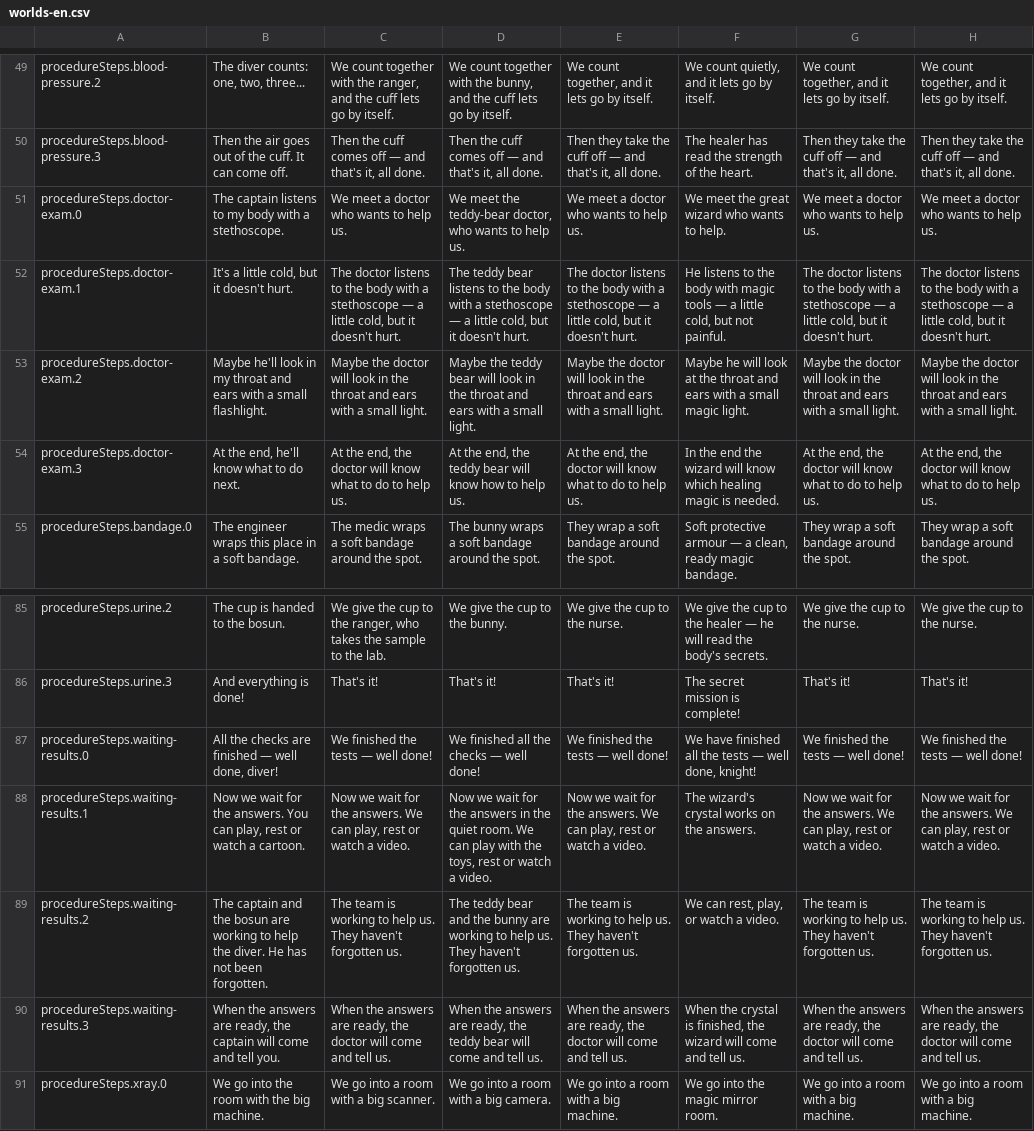
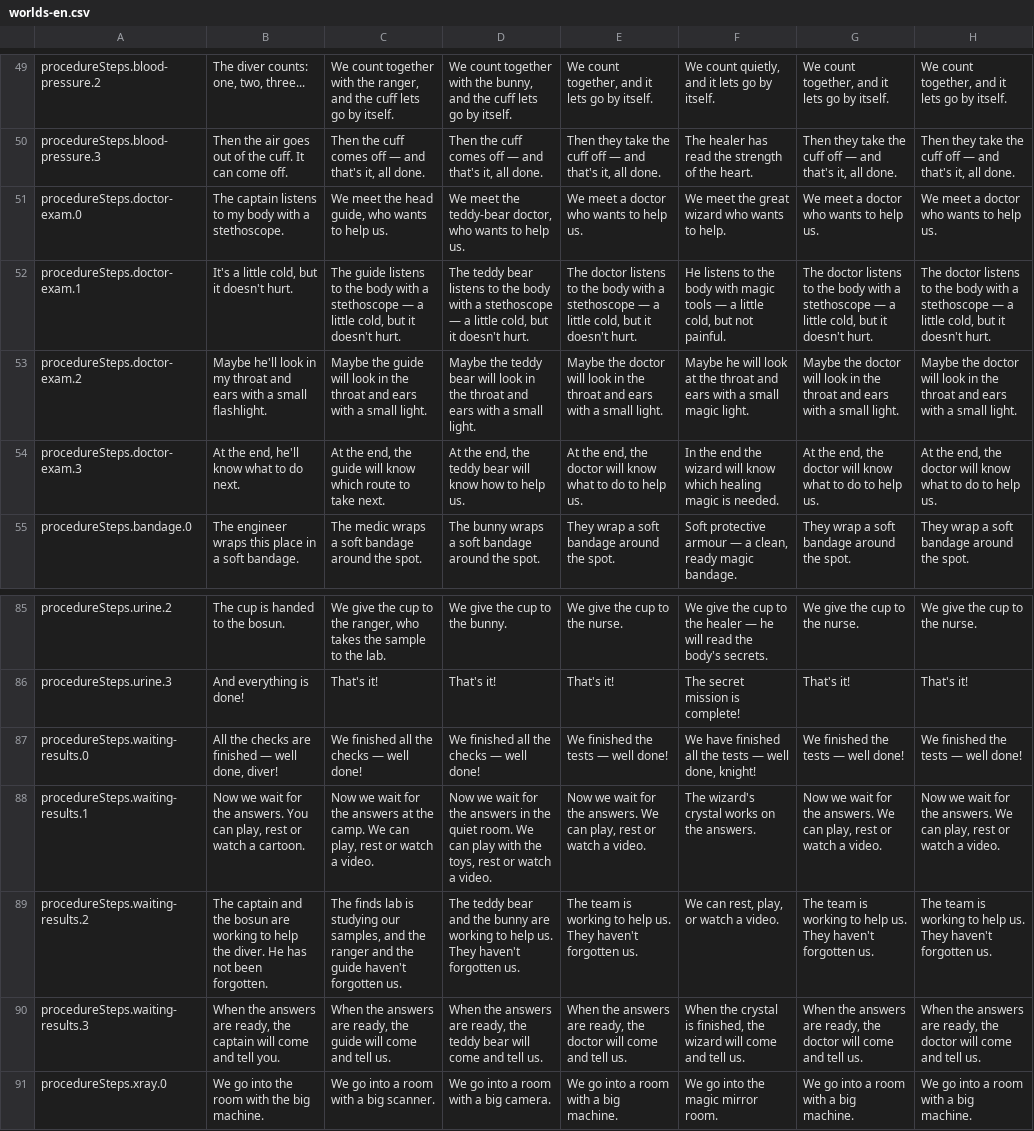
Before and after one commit to mashlom/accessible-er, a CSV file: docs/exports/worlds-en.csv, drawn as a sheet; only a part is shown, gaps mark what is left out; the diff names each change by its address in the sheet, - before the commit and + after, or states it on an @@ line.

```diff
--- a/docs/exports/worlds-en.csv
+++ b/docs/exports/worlds-en.csv
-C51: We meet a doctor who wants to help us.
+C51: We meet the head guide, who wants to help us.
-C52: The doctor listens to…
+C52: The guide listens to…
-C53: Maybe the doctor will look…
+C53: Maybe the guide will look…
-C54: …end, the doctor will know what to do to help us.
+C54: …end, the guide will know which route to take next.
-C87: We finished the tests — well done!
+C87: We finished all the checks — well done!
-C88: …for the answers. We can…
+C88: …for the answers at the camp. We can…
-C89: The team is working to help us. They haven't forgotten…
+C89: The finds lab is studying our samples, and the ranger and the guide haven't forgotten…
-C90: …ready, the doctor will come…
+C90: …ready, the guide will come…
```
Also changed, not shown: docs/exports/worlds-he.csv, docs/exports/worlds-ru.csv, 2 other files.
